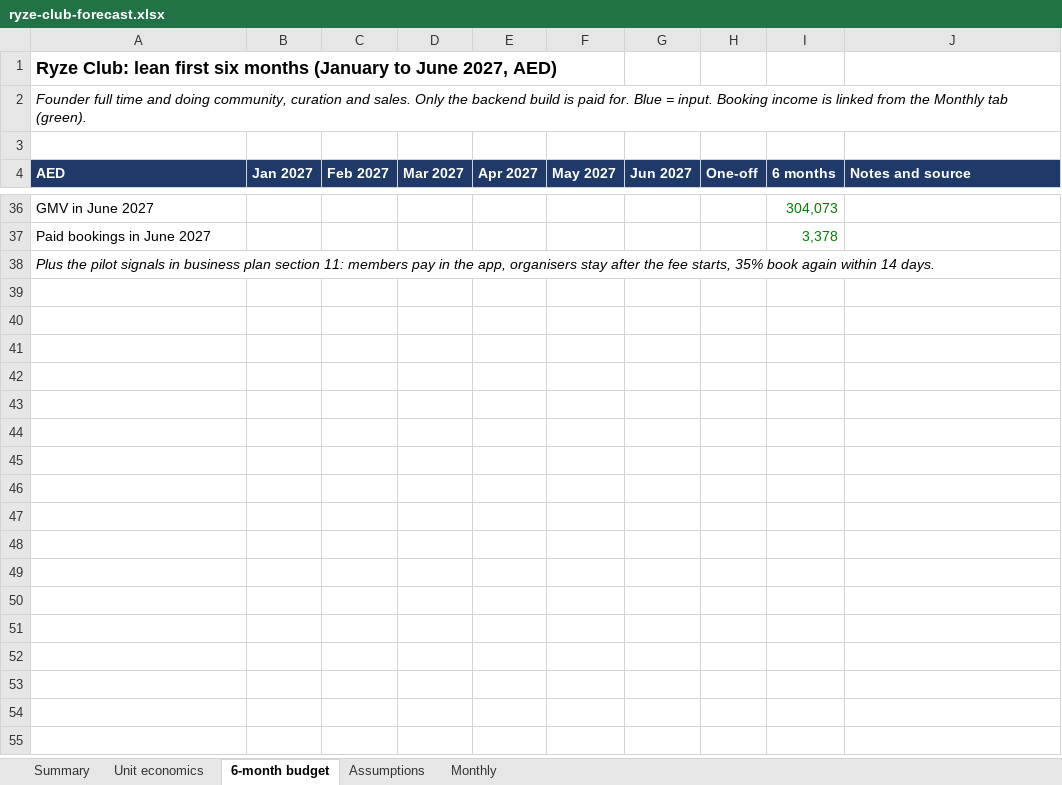
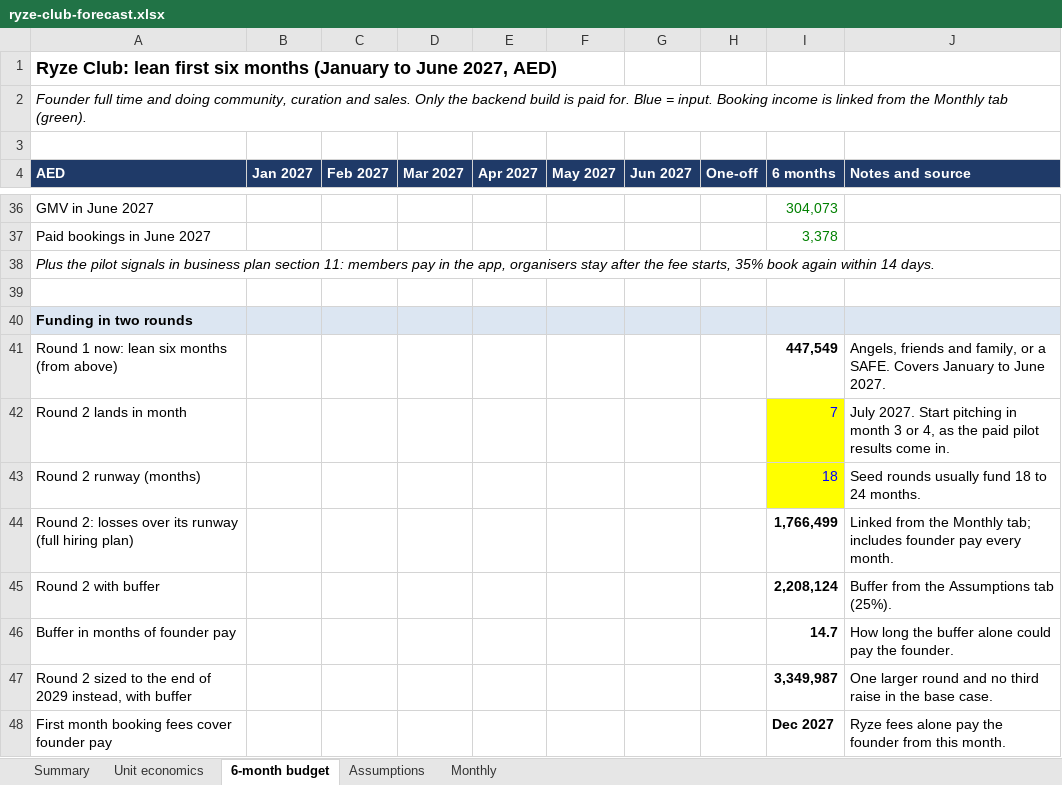
Before and after one commit to Jed-byte/ryzeclub, an Excel workbook: docs/initiatives/initiative-001-community-fitness-dubai/business/ryze-club-forecast.xlsx, sheet 6-month budget, drawn as a sheet; only a part is shown, gaps mark what is left out; values as stored, in another font and other column widths than the file's, no borders; the diff names each change by its address in the sheet, - before the commit and + after, or states it on an @@ line.

```diff
--- a/docs/initiatives/initiative-001-community-fitness-dubai/business/ryze-club-forecast.xlsx (sheet 6-month budget)
+++ b/docs/initiatives/initiative-001-community-fitness-dubai/business/ryze-club-forecast.xlsx (sheet 6-month budget)
+row 39: (empty)
+row 40: Funding in two rounds
+row 41: Round 1 now: lean six months (from above) |  |  |  |  |  |  |  | 447,549 | Angels, friends and family, or a SAFE. Covers January to June 2027.
+row 42: Round 2 lands in month |  |  |  |  |  |  |  | 7 | July 2027. Start pitching in month 3 or 4, as the paid pilot results come in.
+row 43: Round 2 runway (months) |  |  |  |  |  |  |  | 18 | Seed rounds usually fund 18 to 24 months.
+row 44: Round 2: losses over its runway (full hiring plan) |  |  |  |  |  |  |  | 1,766,499 | Linked from the Monthly tab; includes founder pay every month.
+row 45: Round 2 with buffer |  |  |  |  |  |  |  | 2,208,124 | Buffer from the Assumptions tab (25%).
+row 46: Buffer in months of founder pay |  |  |  |  |  |  |  | 14.7 | How long the buffer alone could pay the founder.
+row 47: Round 2 sized to the end of 2029 instead, with buffer |  |  |  |  |  |  |  | 3,349,987 | One larger round and no third raise in the base case.
+row 48: First month booking fees cover founder pay |  |  |  |  |  |  |  | Dec 2027 | Ryze fees alone pay the founder from this month.
```
Also changed, not shown: sheet Monthly, 1 other file.
